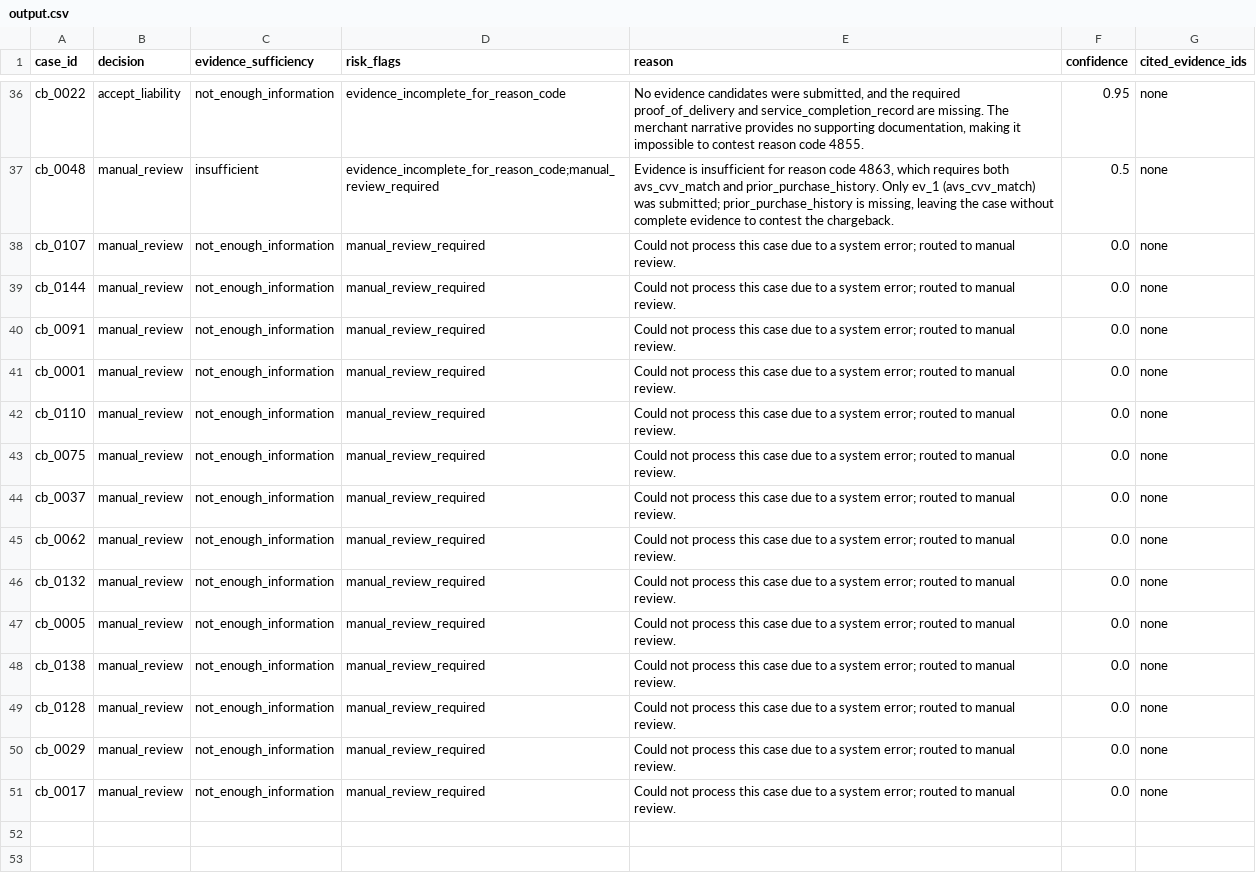
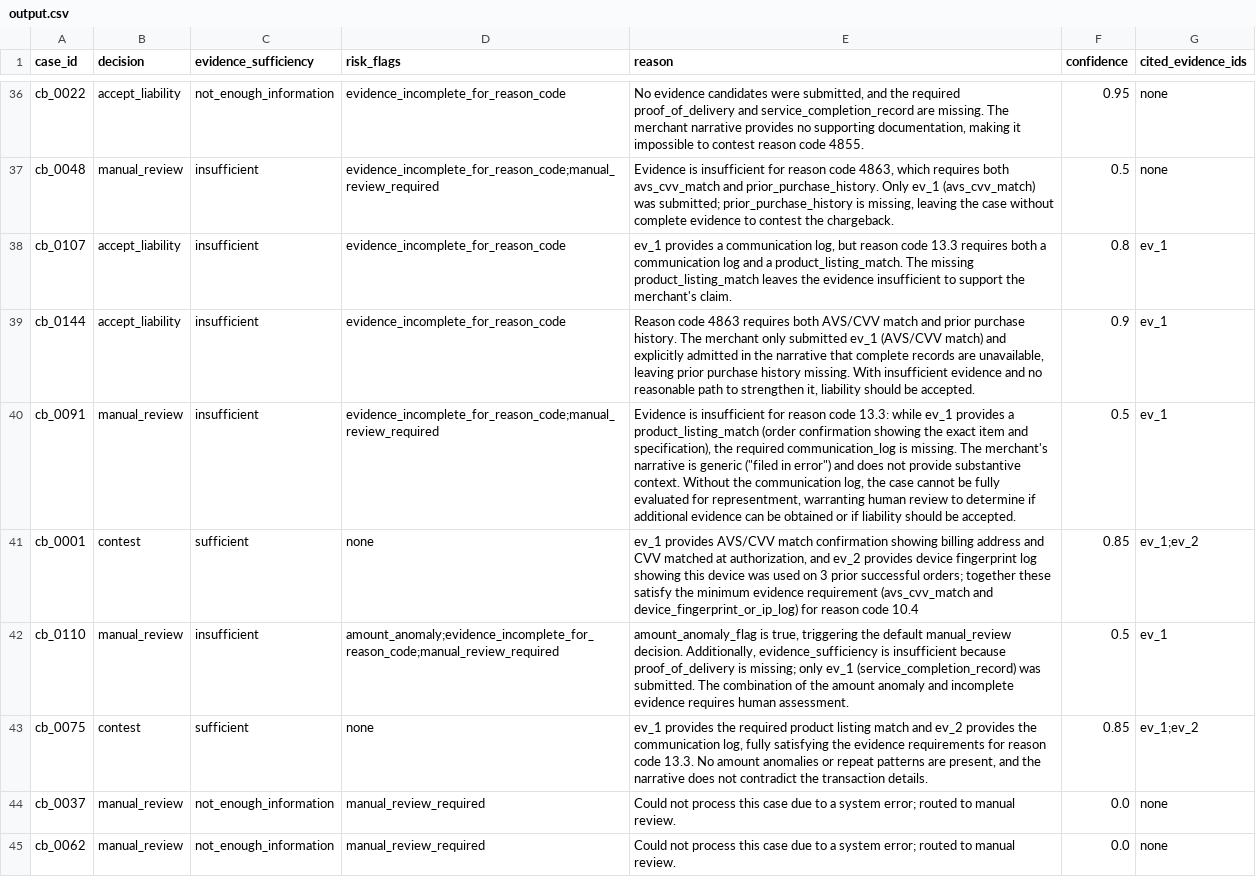
Before and after one commit to airasalish/warrant, a CSV file: dataset/held_out/output.csv, drawn as a sheet; only a part is shown, gaps mark what is left out; the shorter side is filled out with more unchanged rows.

Commit message:
Held-out improved to 42/50: accept_liability recall gap holds steady across two readings
One more opportunistic retry (not tuning - same frozen prompt, just
finishing quota-interrupted data collection) closed 6 more of the 14
remaining fallback cases. Re-scored properly with the same filter-then-
score methodology as the first pass.

Result held steady rather than just similar: accept_liability recall is
identical (67%) between the n=36 and n=42 readings, contest/coverage/cost
all close to the first reading. That stability across two independent
samples is itself evidence the recall gap is a real finding, not noise -
now argued for explicitly in the README rather than just asserted once.

8 cases remain fallback; further retries are optional polish, not
blocking - the submission is otherwise complete except the video.

```diff
--- a/dataset/held_out/output.csv
+++ b/dataset/held_out/output.csv
@@ -37,8 +37,8 @@ cb_0022,accept_liability,not_enough_information,evidence_incomplete_for_reason_c
 cb_0048,manual_review,insufficient,evidence_incomplete_for_reason_code;manual_review_required,"Evidence is insufficient for reason code 4863, which requires both avs_cvv_match and prior_purchase_history. Only ev_1 (avs_cvv_match) was submitted; prior_purchase_history is missing, leaving the case without complete evidence to contest the chargeback.",0.5,none
-cb_0107,manual_review,not_enough_information,manual_review_required,Could not process this case due to a system error; routed to manual review.,0.0,none
-cb_0144,manual_review,not_enough_information,manual_review_required,Could not process this case due to a system error; routed to manual review.,0.0,none
-cb_0091,manual_review,not_enough_information,manual_review_required,Could not process this case due to a system error; routed to manual review.,0.0,none
-cb_0001,manual_review,not_enough_information,manual_review_required,Could not process this case due to a system error; routed to manual review.,0.0,none
-cb_0110,manual_review,not_enough_information,manual_review_required,Could not process this case due to a system error; routed to manual review.,0.0,none
-cb_0075,manual_review,not_enough_information,manual_review_required,Could not process this case due to a system error; routed to manual review.,0.0,none
+cb_0107,accept_liability,insufficient,evidence_incomplete_for_reason_code,"ev_1 provides a communication log, but reason code 13.3 requires both a communication log and a product_listing_match. The missing product_listing_match leaves the evidence insufficient to support the merchant's claim.",0.8,ev_1
+cb_0144,accept_liability,insufficient,evidence_incomplete_for_reason_code,"Reason code 4863 requires both AVS/CVV match and prior purchase history. The merchant only submitted ev_1 (AVS/CVV match) and explicitly admitted in the narrative that complete records are unavailable, leaving prior purchase history missing. With insufficient evidence and no reasonable path to strengthen it, liability should be accepted.",0.9,ev_1
+cb_0091,manual_review,insufficient,evidence_incomplete_for_reason_code;manual_review_required,"Evidence is insufficient for reason code 13.3: while ev_1 provides a product_listing_match (order confirmation showing the exact item and specification), the required communication_log is missing. The merchant's narrative is generic (""filed in error"") and does not provide substantive context. Without the communication log, the case cannot be fully evaluated for representment, warranting human review to determine if additional evidence can be obtained or if liability should be accepted.",0.5,ev_1
+cb_0001,contest,sufficient,none,"ev_1 provides AVS/CVV match confirmation showing billing address and CVV matched at authorization, and ev_2 provides device fingerprint log showing this device was used on 3 prior successful orders; together these satisfy the minimum evidence requirement (avs_cvv_match and device_fingerprint_or_ip_log) for reason code 10.4",0.85,ev_1;ev_2
+cb_0110,manual_review,insufficient,amount_anomaly;evidence_incomplete_for_reason_code;manual_review_required,"amount_anomaly_flag is true, triggering the default manual_review decision. Additionally, evidence_sufficiency is insufficient because proof_of_delivery is missing; only ev_1 (service_completion_record) was submitted. The combination of the amount anomaly and incomplete evidence requires human assessment.",0.5,ev_1
+cb_0075,contest,sufficient,none,"ev_1 provides the required product listing match and ev_2 provides the communication log, fully satisfying the evidence requirements for reason code 13.3. No amount anomalies or repeat patterns are present, and the narrative does not contradict the transaction details.",0.85,ev_1;ev_2
 cb_0037,manual_review,not_enough_information,manual_review_required,Could not process this case due to a system error; routed to manual review.,0.0,none
```
Also changed, not shown: 2 other files.
